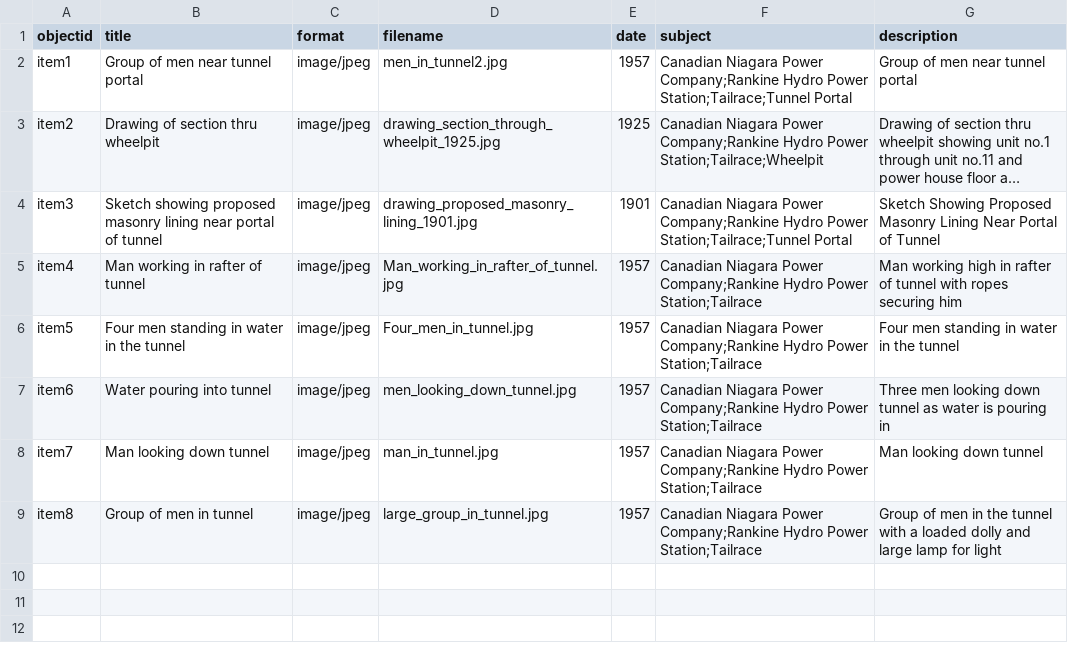
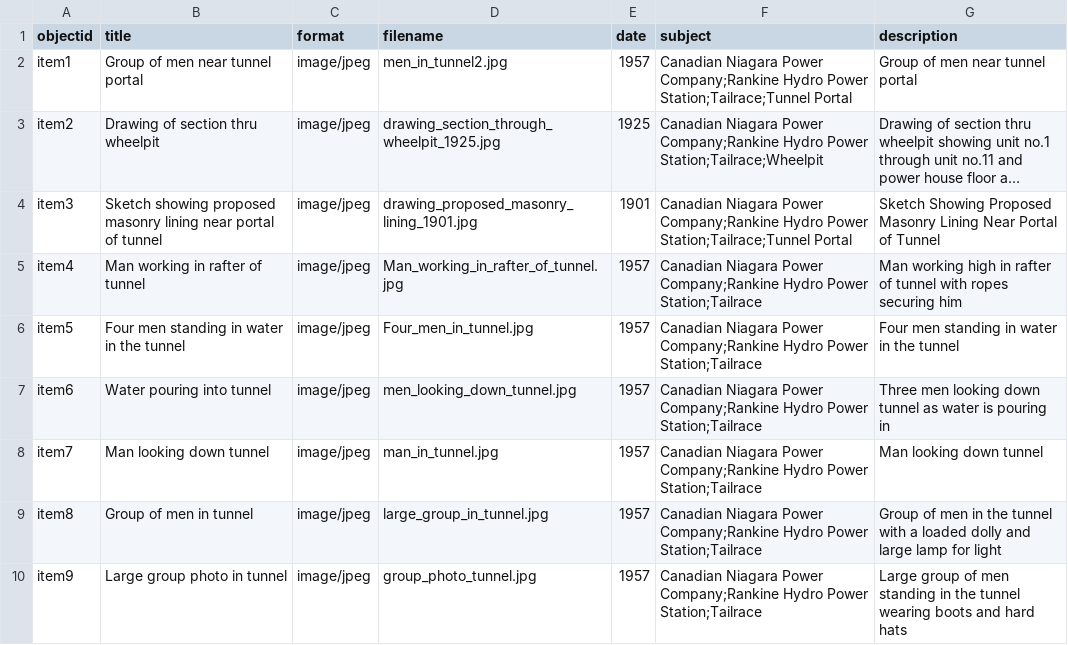
Before and after one commit to chantalcameron/Tailrace_Tunnel, a CSV file: _data/CNP_tunnel_metadata.csv, drawn as a sheet; long unchanged cells end in ….

Commit message:
Update CNP_tunnel_metadata.csv

```diff
--- a/_data/CNP_tunnel_metadata.csv
+++ b/_data/CNP_tunnel_metadata.csv
@@ -9 +9,2 @@ item7,Man looking down tunnel,image/jpeg,man_in_tunnel.jpg,1957,Canadian Niagara
 item8,Group of men in tunnel,image/jpeg,large_group_in_tunnel.jpg,1957,Canadian Niagara Power Company;Rankine Hydro Power Station;Tailrace,Group of men in the tunnel with a loaded dolly and large lamp for light
+item9,Large group photo in tunnel,image/jpeg,group_photo_tunnel.jpg,1957,Canadian Niagara Power Company;Rankine Hydro Power Station;Tailrace,Large group of men standing in the tunnel wearing boots and hard hats
```
